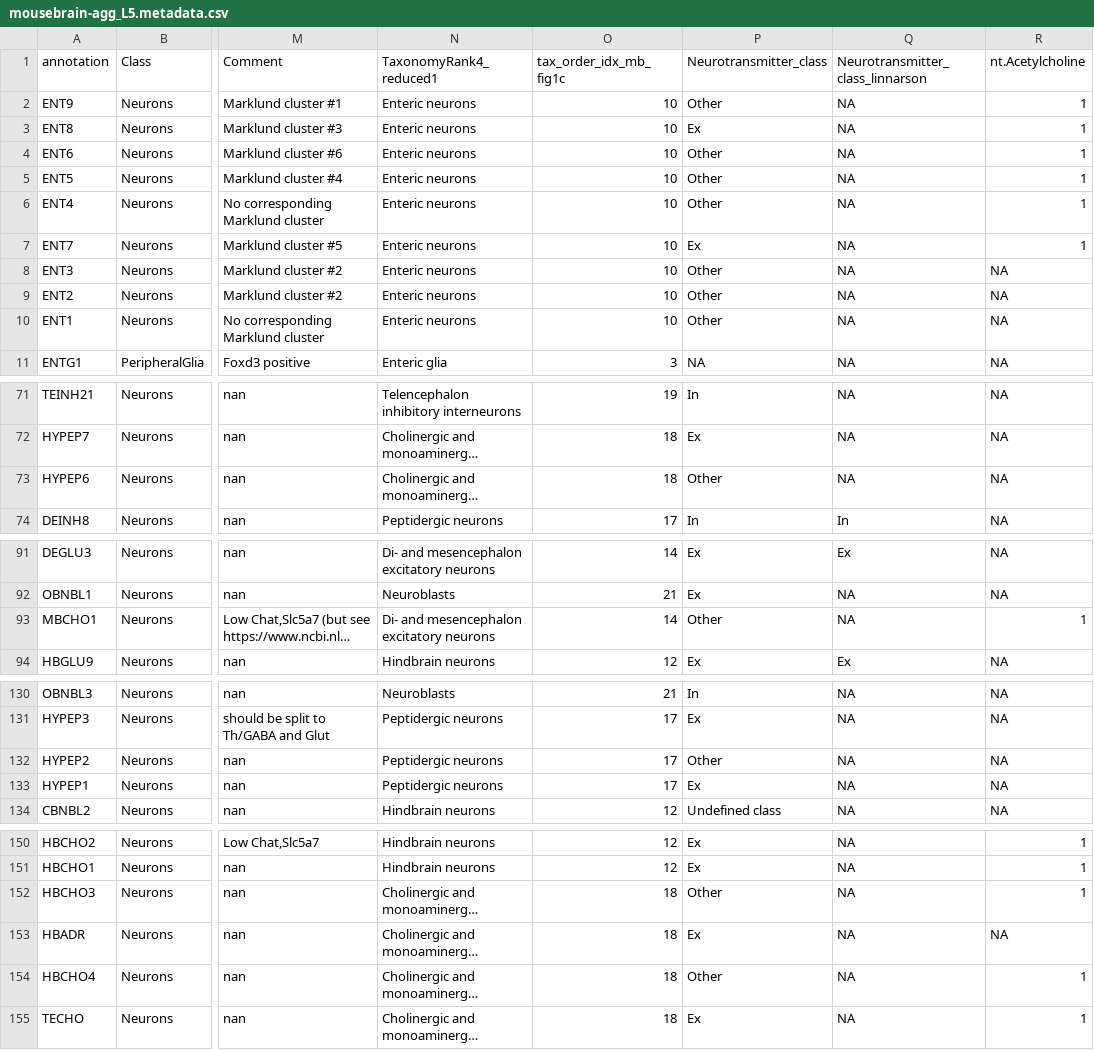
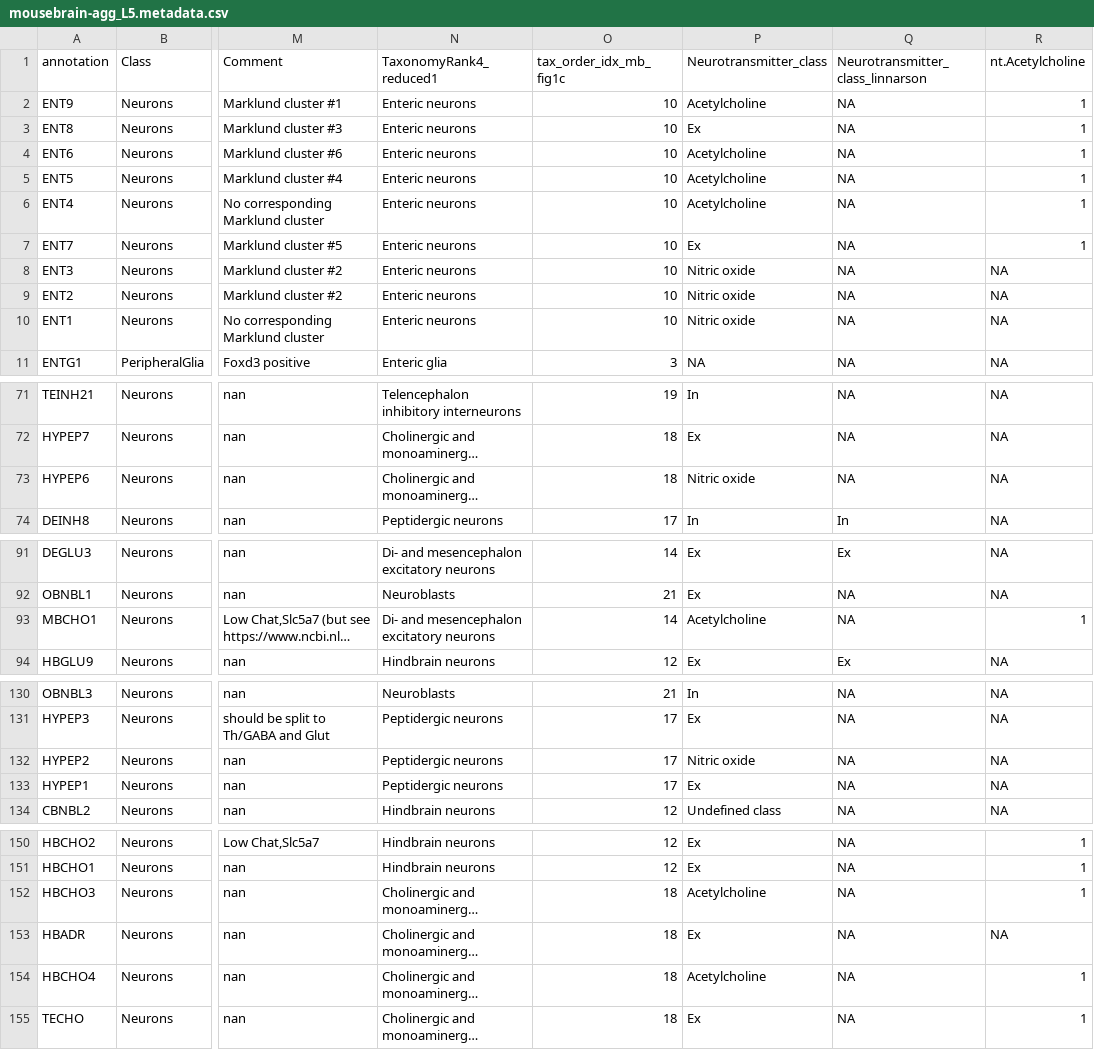
Before and after one commit to perslab/timshel-2020, a CSV file: data/expression/mousebrain/mousebrain-agg_L5.metadata.csv, drawn as a sheet; only a part is shown, gaps mark what is left out; long unchanged cells end in …; the diff covers the shown part only; the diff names each change by its address in the sheet, - before the commit and + after, or states it on an @@ line.

Commit message:
updated mb metadata neurotransmitter categories

```diff
--- a/data/expression/mousebrain/mousebrain-agg_L5.metadata.csv
+++ b/data/expression/mousebrain/mousebrain-agg_L5.metadata.csv
-P2 (Neurotransmitter_class): Other
+P2 (Neurotransmitter_class): Acetylcholine
-P4:P6 (Neurotransmitter_class): Other
+P4:P6 (Neurotransmitter_class): Acetylcholine
-P8:P10 (Neurotransmitter_class): Other
+P8:P10 (Neurotransmitter_class): Nitric oxide
-P73 (Neurotransmitter_class): Other
+P73 (Neurotransmitter_class): Nitric oxide
-P93 (Neurotransmitter_class): Other
+P93 (Neurotransmitter_class): Acetylcholine
-P132 (Neurotransmitter_class): Other
+P132 (Neurotransmitter_class): Nitric oxide
-P152 (Neurotransmitter_class): Other
+P152 (Neurotransmitter_class): Acetylcholine
-P154 (Neurotransmitter_class): Other
+P154 (Neurotransmitter_class): Acetylcholine
```
Also changed, not shown: 1 edited cell elsewhere in this file, 1 other file.
